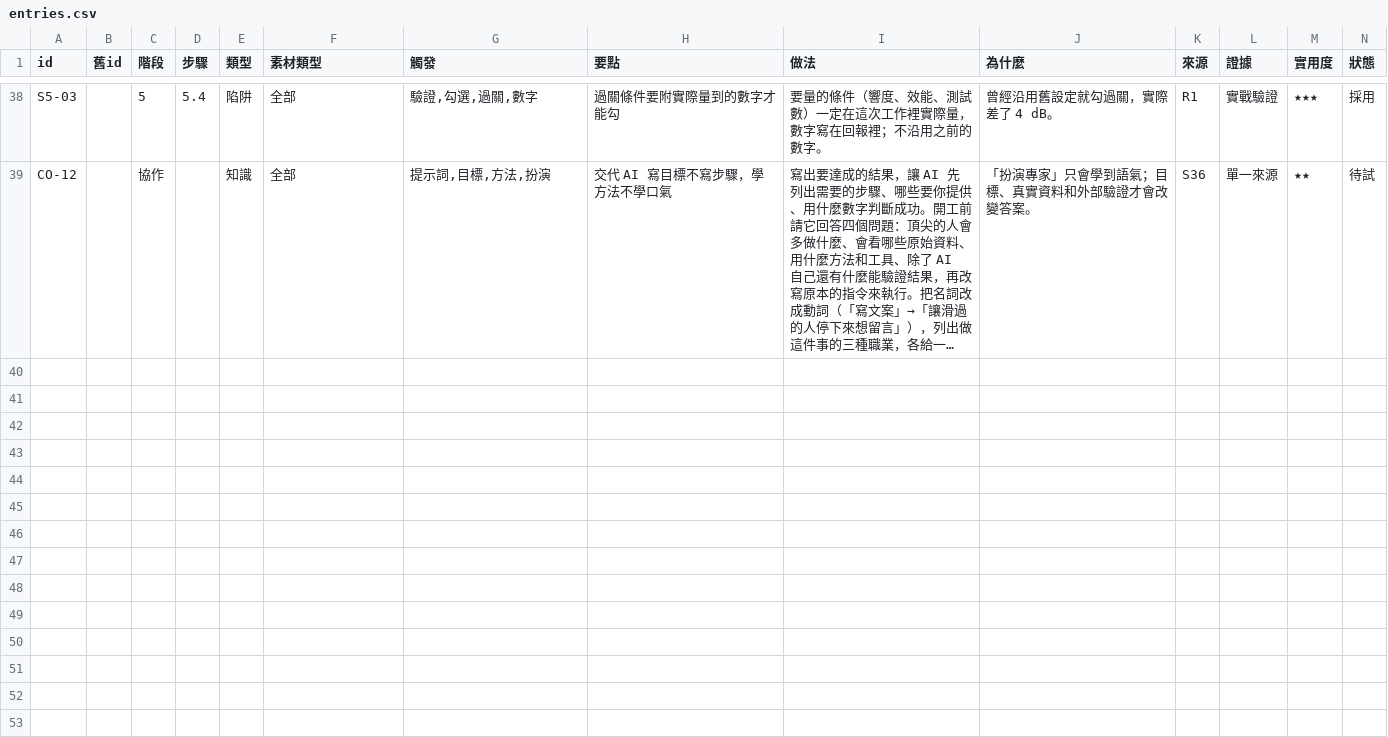
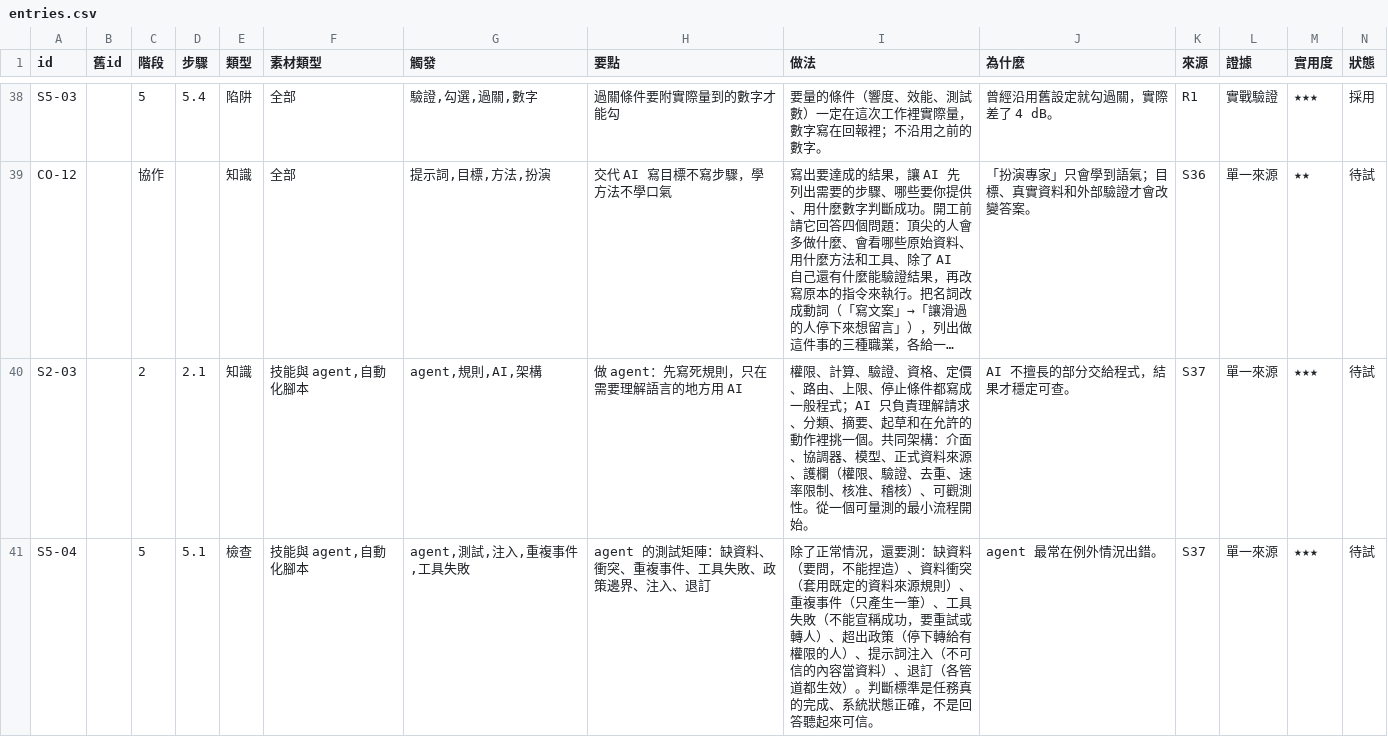
Before and after one commit to mick3412/engineering-playbook, a CSV file: data/entries.csv, drawn as a sheet; only a part is shown, gaps mark what is left out; long unchanged cells end in …; rows hold the shown columns only; the diff covers the shown part only; the diff names each change by its address in the sheet, - before the commit and + after, or states it on an @@ line.

```diff
--- a/data/entries.csv
+++ b/data/entries.csv
+row 40: S2-03 |  | 2 | 2.1 | 知識 | 技能與 agent,自動化腳本 | agent,規則,AI,架構 | 做 agent：先寫死規則，只在需要理解語言的地方用 AI | 權限、計算、驗證、資格、定價、路由、上限、停止條件都寫成一般程式；AI 只負責理解請求、分類、摘要、起草和在允許的動作裡挑一個。共同架構：介面、協調器、模型、正式資料來源、護欄（權限、驗證、去重、速率限制、核准、稽核）、可觀測性。從一個可量測的最小流程開始。 | AI 不擅長的部分交給程式，結果才穩定可查。 | S37 | 單一來源 | ★★★ | 待試
+row 41: S5-04 |  | 5 | 5.1 | 檢查 | 技能與 agent,自動化腳本 | agent,測試,注入,重複事件,工具失敗 | agent 的測試矩陣：缺資料、衝突、重複事件、工具失敗、政策邊界、注入、退訂 | 除了正常情況，還要測：缺資料（要問，不能捏造）、資料衝突（套用既定的資料來源規則）、重複事件（只產生一筆）、工具失敗（不能宣稱成功，要重試或轉人）、超出政策（停下轉給有權限的人）、提示詞注入（不可信的內容當資料）、退訂（各管道都生效）。判斷標準是任務真的完成、系統狀態正確，不是回答聽起來可信。 | agent 最常在例外情況出錯。 | S37 | 單一來源 | ★★★ | 待試
```
Also changed, not shown: 2 added rows elsewhere in this file, data/sources.csv, 9 other files.
